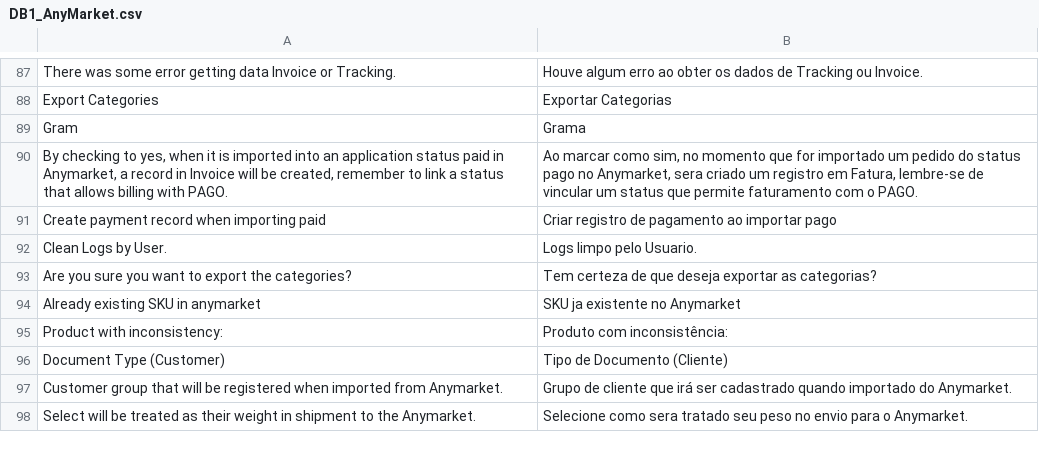
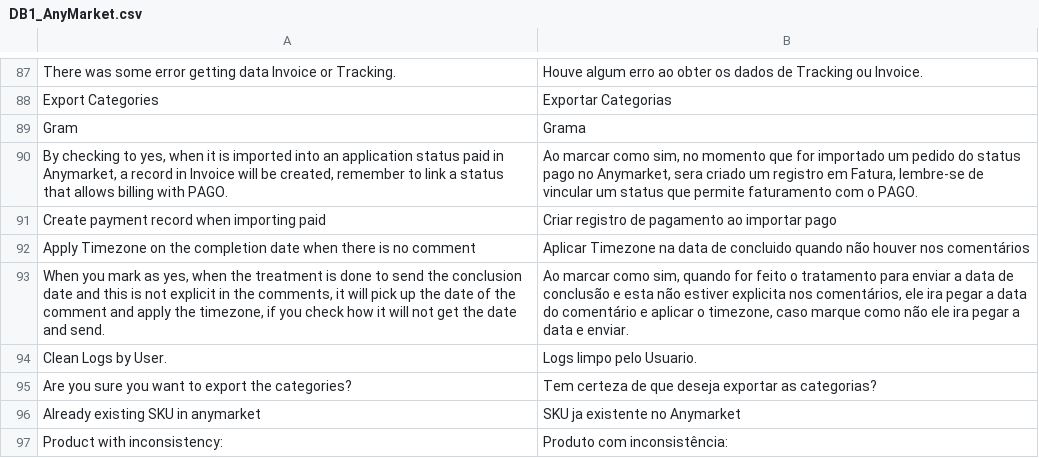
Before and after one commit to loekvangool/magento, a CSV file: app/locale/pt_BR/DB1_AnyMarket.csv, drawn as a sheet; only a part is shown, gaps mark what is left out; the shorter side is filled out with more unchanged rows.

Commit message:
[ANYMARKET] - COMPLETE DATE TIMEZONE

```diff
--- a/app/locale/pt_BR/DB1_AnyMarket.csv
+++ b/app/locale/pt_BR/DB1_AnyMarket.csv
@@ -91,2 +91,4 @@
 "Create payment record when importing paid","Criar registro de pagamento ao importar pago"
+"Apply Timezone on the completion date when there is no comment","Aplicar Timezone na data de concluido quando não houver nos comentários"
+"When you mark as yes, when the treatment is done to send the conclusion date and this is not explicit in the comments, it will pick up the date of the comment and apply the timezone, if you check how it will not get the date and send.","Ao marcar como sim, quando for feito o tratamento para enviar a data de conclusão e esta não estiver explicita nos comentários, ele ira pegar a data do comentário e aplicar o timezone, caso marque como não ele ira pegar a data e enviar."
 "Clean Logs by User.","Logs limpo pelo Usuario."
```
Also changed, not shown: app/locale/en_US/DB1_AnyMarket.csv, 4 other files.
